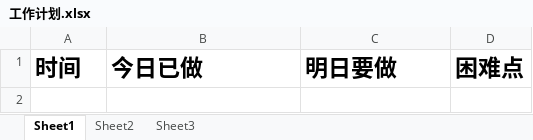
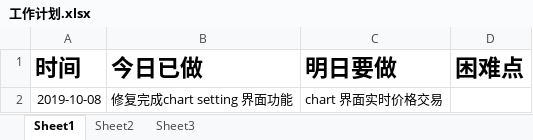
Before and after one commit to fordave/File, an Excel workbook: 三里文化/工作计划.xlsx, sheet Sheet1, drawn as a sheet; values as stored, in another font and other column widths than the file's, no borders; the diff names each change by its address in the sheet, - before the commit and + after, or states it on an @@ line.

```diff
--- a/三里文化/工作计划.xlsx (sheet Sheet1)
+++ b/三里文化/工作计划.xlsx (sheet Sheet1)
+row 2: 2019-10-08 | 修复完成chart setting 界面功能 | chart 界面实时价格交易
```
